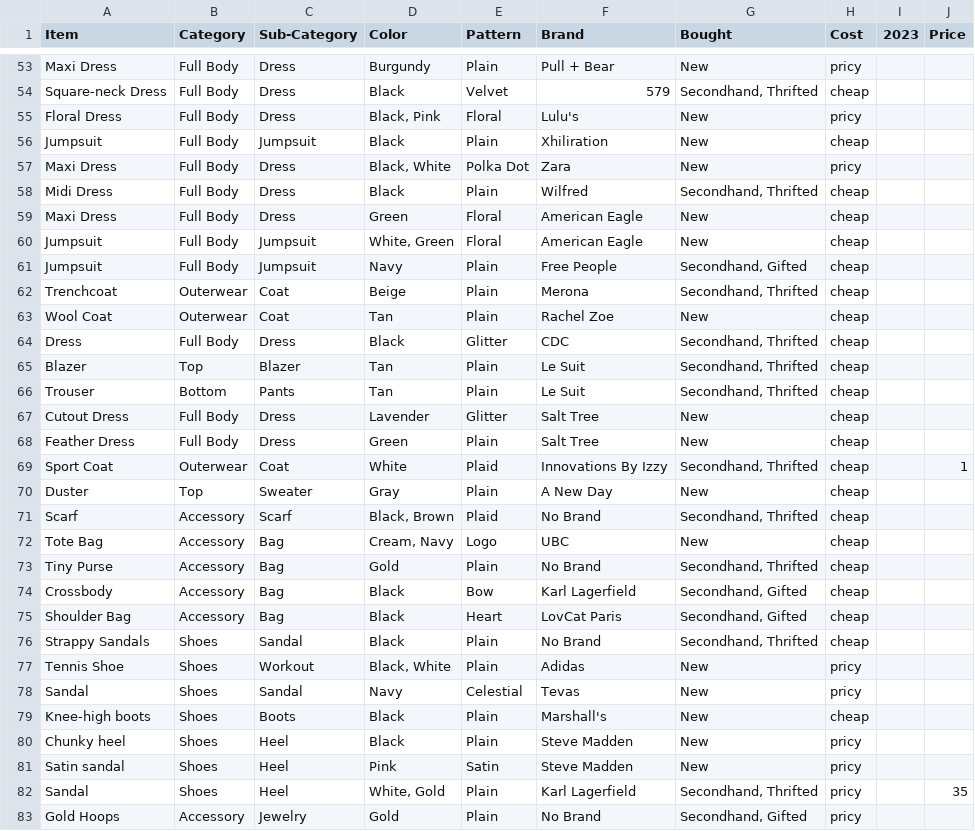
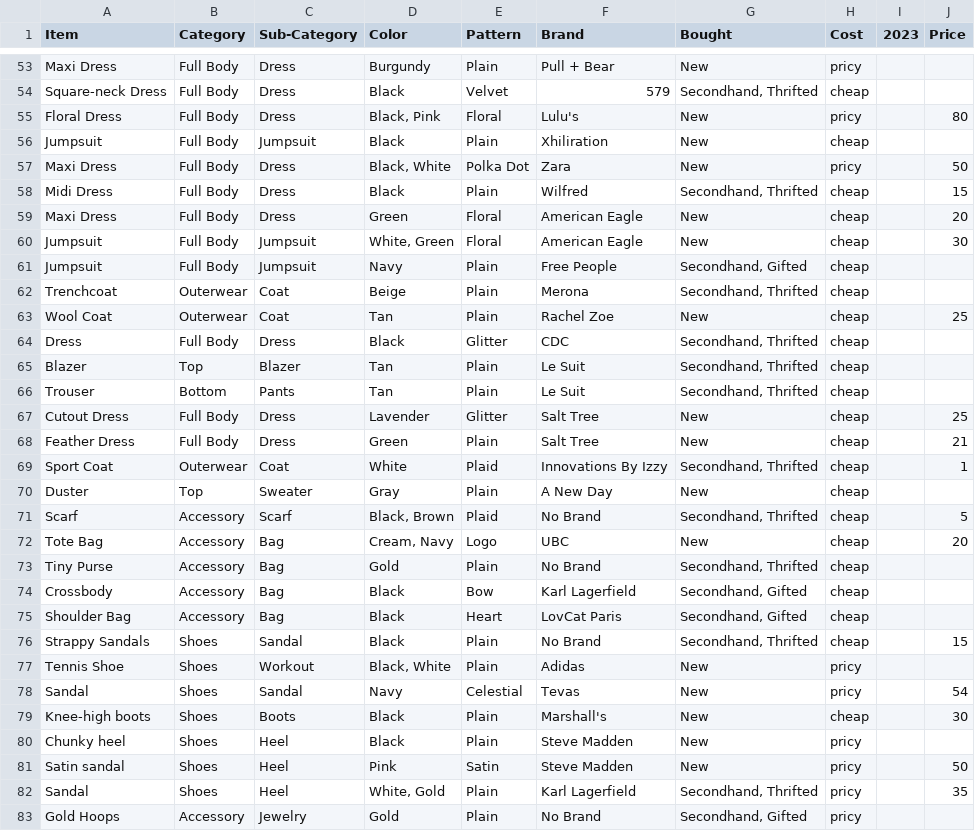
Before and after one commit to jasmineortega/SheWoreWhat, a CSV file: data/ClosetData.csv, drawn as a sheet; only a part is shown, gaps mark what is left out; the diff covers the shown part only.

Commit message:
data: final closet update 2022

```diff
--- a/data/ClosetData.csv
+++ b/data/ClosetData.csv
@@ -54,11 +54,11 @@ Maxi Dress,Full Body,Dress,Burgundy,Plain,Pull + Bear,New,pricy,,
 Square-neck Dress,Full Body,Dress,Black,Velvet,579,"Secondhand, Thrifted",cheap,,
-Floral Dress,Full Body,Dress,"Black, Pink",Floral,Lulu's,New,pricy,,
+Floral Dress,Full Body,Dress,"Black, Pink",Floral,Lulu's,New,pricy,,80
 Jumpsuit,Full Body,Jumpsuit,Black,Plain,Xhiliration,New,cheap,,
-Maxi Dress,Full Body,Dress,"Black, White",Polka Dot,Zara,New,pricy,,
-Midi Dress,Full Body,Dress,Black,Plain,Wilfred,"Secondhand, Thrifted",cheap,,
-Maxi Dress,Full Body,Dress,Green,Floral,American Eagle,New,cheap,,
-Jumpsuit,Full Body,Jumpsuit,"White, Green",Floral,American Eagle,New,cheap,,
+Maxi Dress,Full Body,Dress,"Black, White",Polka Dot,Zara,New,pricy,,50
+Midi Dress,Full Body,Dress,Black,Plain,Wilfred,"Secondhand, Thrifted",cheap,,15
+Maxi Dress,Full Body,Dress,Green,Floral,American Eagle,New,cheap,,20
+Jumpsuit,Full Body,Jumpsuit,"White, Green",Floral,American Eagle,New,cheap,,30
 Jumpsuit,Full Body,Jumpsuit,Navy,Plain,Free People,"Secondhand, Gifted",cheap,,
 Trenchcoat,Outerwear,Coat,Beige,Plain,Merona,"Secondhand, Thrifted",cheap,,
-Wool Coat,Outerwear,Coat,Tan,Plain,Rachel Zoe,New,cheap,,
+Wool Coat,Outerwear,Coat,Tan,Plain,Rachel Zoe,New,cheap,,25
 Dress,Full Body,Dress,Black,Glitter,CDC,"Secondhand, Thrifted",cheap,,
@@ -66,8 +66,8 @@ Blazer,Top,Blazer,Tan,Plain,Le Suit,"Secondhand, Thrifted",cheap,,
 Trouser,Bottom,Pants,Tan,Plain,Le Suit,"Secondhand, Thrifted",cheap,,
-Cutout Dress,Full Body,Dress,Lavender,Glitter,Salt Tree,New,cheap,,
-Feather Dress,Full Body,Dress,Green,Plain,Salt Tree,New,cheap,,
+Cutout Dress,Full Body,Dress,Lavender,Glitter,Salt Tree,New,cheap,,25
+Feather Dress,Full Body,Dress,Green,Plain,Salt Tree,New,cheap,,21
 Sport Coat,Outerwear,Coat,White,Plaid,Innovations By Izzy,"Secondhand, Thrifted",cheap,,1
 Duster,Top,Sweater,Gray,Plain,A New Day,New,cheap,,
-Scarf,Accessory,Scarf,"Black, Brown",Plaid,No Brand,"Secondhand, Thrifted",cheap,,
-Tote Bag,Accessory,Bag,"Cream, Navy",Logo,UBC,New,cheap,,
+Scarf,Accessory,Scarf,"Black, Brown",Plaid,No Brand,"Secondhand, Thrifted",cheap,,5
+Tote Bag,Accessory,Bag,"Cream, Navy",Logo,UBC,New,cheap,,20
 Tiny Purse,Accessory,Bag,Gold,Plain,No Brand,"Secondhand, Thrifted",cheap,,
@@ -75,8 +75,8 @@ Crossbody,Accessory,Bag,Black,Bow,Karl Lagerfield,"Secondhand, Gifted",cheap,,
 Shoulder Bag,Accessory,Bag,Black,Heart,LovCat Paris,"Secondhand, Gifted",cheap,,
-Strappy Sandals,Shoes,Sandal,Black,Plain,No Brand,"Secondhand, Thrifted",cheap,,
+Strappy Sandals,Shoes,Sandal,Black,Plain,No Brand,"Secondhand, Thrifted",cheap,,15
 Tennis Shoe,Shoes,Workout ,"Black, White",Plain,Adidas,New,pricy,,
-Sandal,Shoes,Sandal,Navy,Celestial,Tevas,New,pricy,,
-Knee-high boots,Shoes,Boots,Black,Plain,Marshall's,New,cheap,,
+Sandal,Shoes,Sandal,Navy,Celestial,Tevas,New,pricy,,54
+Knee-high boots,Shoes,Boots,Black,Plain,Marshall's,New,cheap,,30
 Chunky heel,Shoes,Heel,Black,Plain,Steve Madden,New,pricy,,
-Satin sandal,Shoes,Heel,Pink,Satin,Steve Madden,New,pricy,,
+Satin sandal,Shoes,Heel,Pink,Satin,Steve Madden,New,pricy,,50
 Sandal,Shoes,Heel,"White, Gold",Plain,Karl Lagerfield,"Secondhand, Thrifted",pricy,,35
```
Also changed, not shown: 1 added row and 12 edited cells elsewhere in this file.
